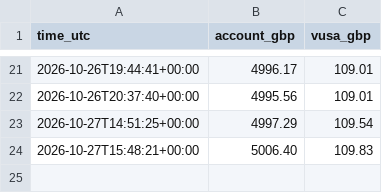
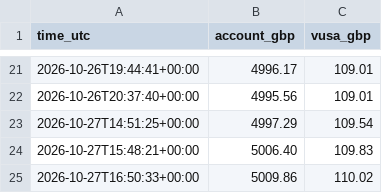
Before and after one commit to byw4dm22yg-a11y/-bot-dashboard, a CSV file: data/stock_equity.csv, drawn as a sheet; only a part is shown, gaps mark what is left out; the diff names each change by its address in the sheet, - before the commit and + after, or states it on an @@ line.

Commit message:
stock equity row

```diff
--- a/data/stock_equity.csv
+++ b/data/stock_equity.csv
+row 25: 2026-10-27T16:50:33+00:00 | 5009.86 | 110.02
```
